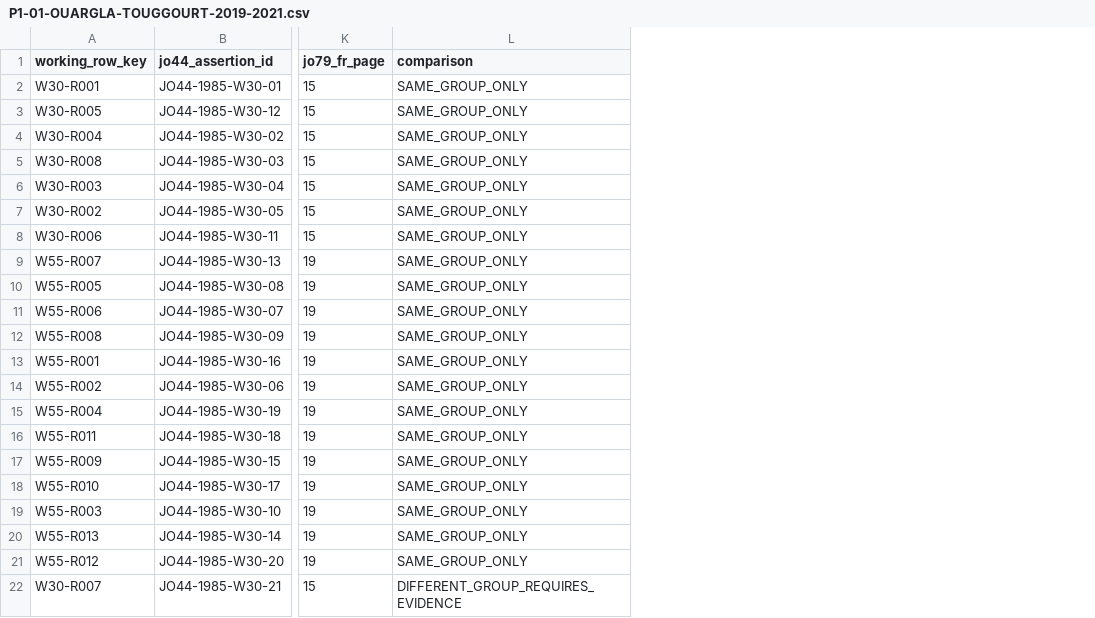
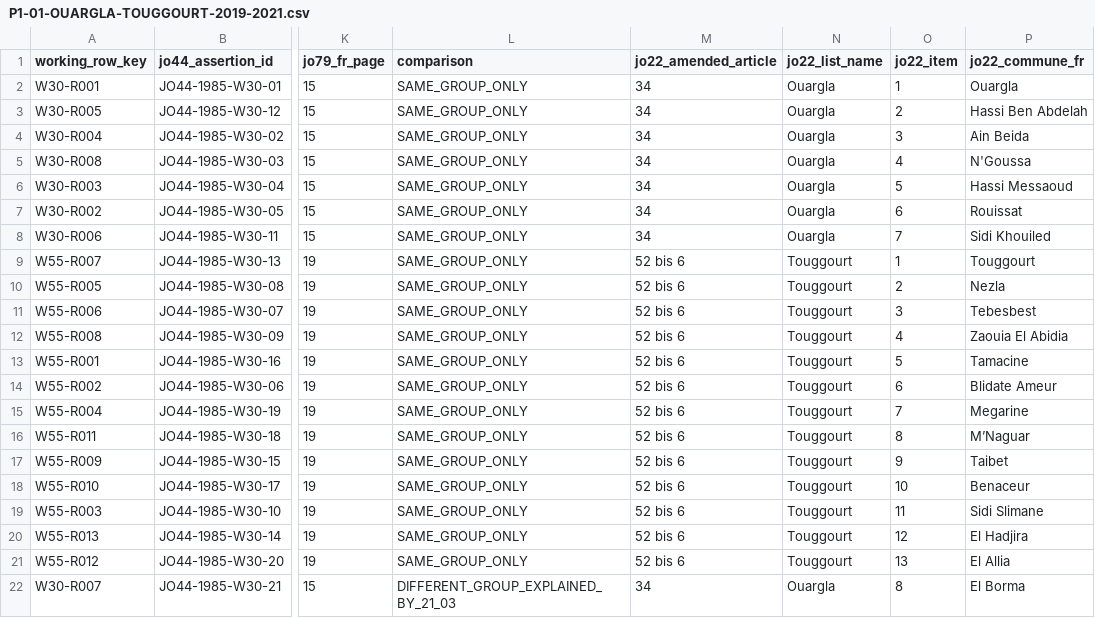
Before and after one commit to younestech31/PROMO-GEST, a CSV file: docs/reference-data/P1-01-OUARGLA-TOUGGOURT-2019-2021.csv, drawn as a sheet; only a part is shown, gaps mark what is left out; the diff names each change by its address in the sheet, - before the commit and + after, or states it on an @@ line.

Commit message:
Trace El Borma’s statutory reassignment through ordinance 21-03
Co-authored-by: arena-agent <297053741+arena-agent@users.noreply.github.com>

```diff
--- a/docs/reference-data/P1-01-OUARGLA-TOUGGOURT-2019-2021.csv
+++ b/docs/reference-data/P1-01-OUARGLA-TOUGGOURT-2019-2021.csv
+column M (jo22_amended_article), rows 2-22: 34 | 34 | 34 | 34 | 34 | 34 | 34 | 52 bis 6 | 52 bis 6 | 52 bis 6 | 52 bis 6 | 52 bis 6 | 52 bis 6 | 52 bis 6 | 52 bis 6 | 52 bis 6 | 52 bis 6 | 52 bis 6 | 52 bis 6 | 52 bis 6 | 34
+column N (jo22_list_name), rows 2-22: Ouargla | Ouargla | Ouargla | Ouargla | Ouargla | Ouargla | Ouargla | Touggourt | Touggourt | Touggourt | Touggourt | Touggourt | Touggourt | Touggourt | Touggourt | Touggourt | Touggourt | Touggourt | Touggourt | Touggourt | Ouargla
+column O (jo22_item), rows 2-22: 1 | 2 | 3 | 4 | 5 | 6 | 7 | 1 | 2 | 3 | 4 | 5 | 6 | 7 | 8 | 9 | 10 | 11 | 12 | 13 | 8
+column P (jo22_commune_fr), rows 2-22: Ouargla | Hassi Ben Abdelah | Ain Beida | N'Goussa | Hassi Messaoud | Rouissat | Sidi Khouiled | Touggourt | Nezla | Tebesbest | Zaouia El Abidia | Tamacine | Blidate Ameur | Megarine | M’Naguar | Taibet | Benaceur | Sidi Slimane | El Hadjira | El Allia | El Borma
-L22 (comparison): DIFFERENT_GROUP_REQUIRES_EVIDENCE
+L22 (comparison): DIFFERENT_GROUP_EXPLAINED_BY_21_03
```
Also changed, not shown: docs/reference-data/P1-01-DECISION-BOOK-1541.csv, 6 other files.
